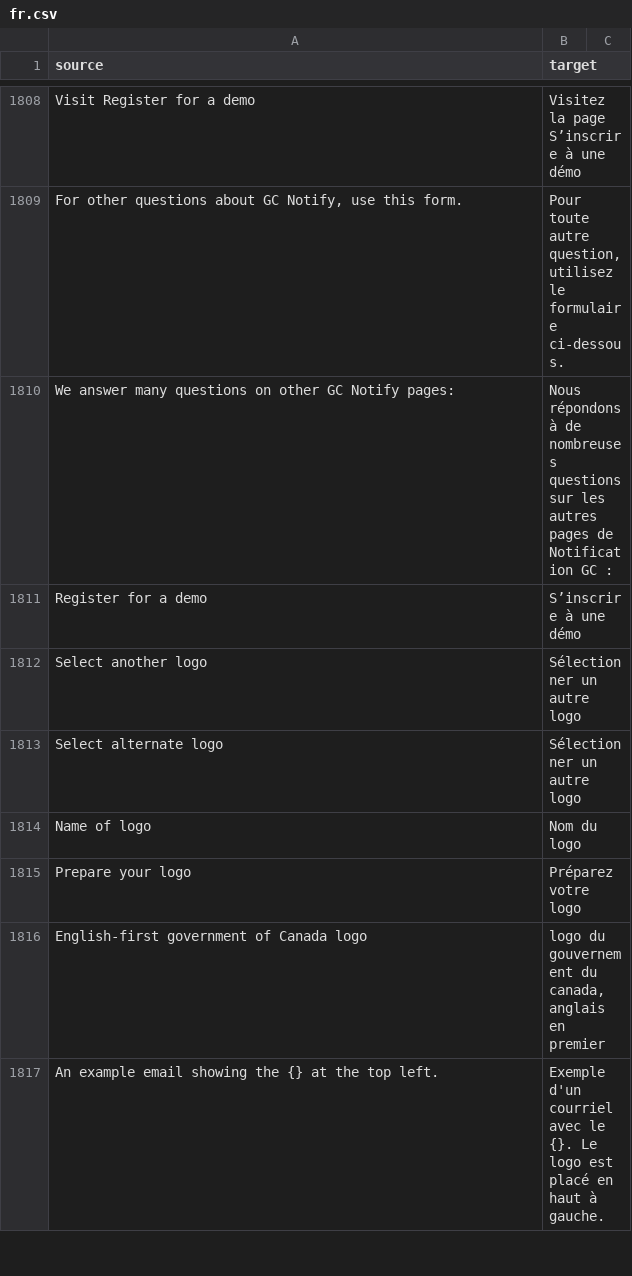
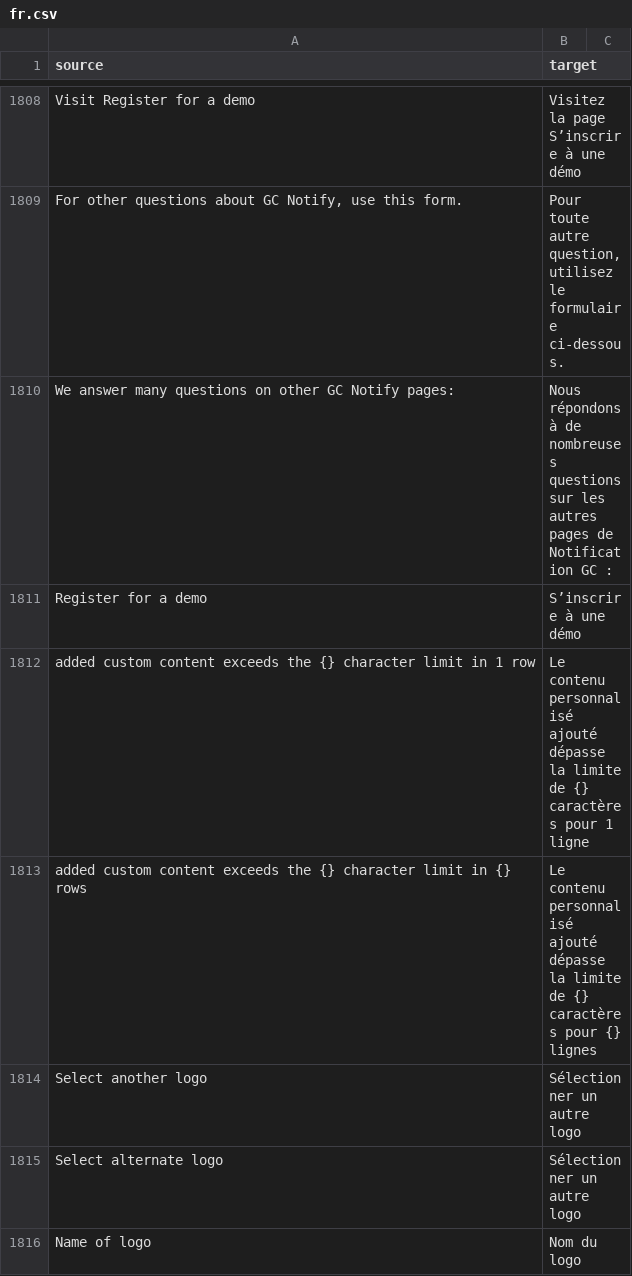
Before and after one commit to cds-snc/notification-admin, a CSV file: app/translations/csv/fr.csv, drawn as a sheet; only a part is shown, gaps mark what is left out; the shorter side is filled out with more unchanged rows.

Commit message:
Add validation for SMS sends via CSV that exceed 612 (#1765)
* Add error message to banner when uploading csv

- Added new string and translation to inform users of the row(s) with variables that would exceed the 612 character sms limit
- Added validation to append this error message if present in the CSV

* Correct translationas outline by Marie-Sophie

* add/fix tests

- Removed redundant error message
- Updated banner error message to be less wordy more clear, translation review pending
- Pointed utils dep to branch temporarily

* Bump utils, fix FR translations not rendering

* Update lock file

* Use pour instead of sur/en for consistency

* Formatting...

* Update utils

```diff
--- a/app/translations/csv/fr.csv
+++ b/app/translations/csv/fr.csv
@@ -1811,2 +1811,4 @@
 "Register for a demo","S’inscrire à une démo"
+"added custom content exceeds the {} character limit in 1 row","Le contenu personnalisé ajouté dépasse la limite de {} caractères pour 1 ligne"
+"added custom content exceeds the {} character limit in {} rows","Le contenu personnalisé ajouté dépasse la limite de {} caractères pour {} lignes"
 "Select another logo","Sélectionner un autre logo"
```
Also changed, not shown: 6 other files.
